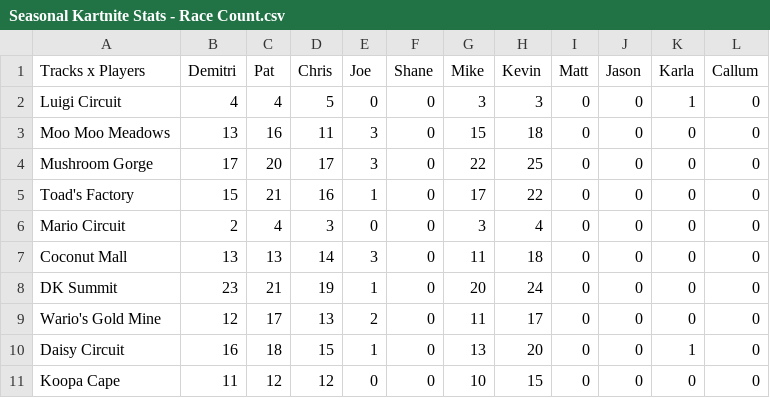
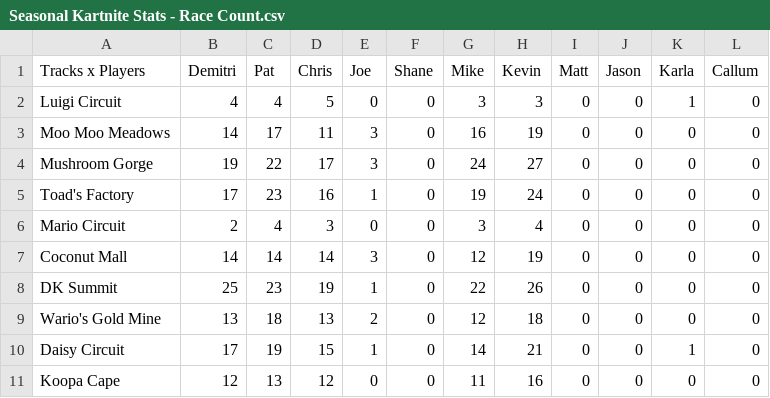
Before and after one commit to PatrickMarinich/Kartnite_Stats, a CSV file: stats_csv/seasonal_stats/Seasonal Kartnite Stats - Race Count.csv, drawn as a sheet; only a part is shown; the diff covers the shown part only.

Commit message:
Remote Stats Update

```diff
--- a/stats_csv/seasonal_stats/Seasonal Kartnite Stats - Race Count.csv
+++ b/stats_csv/seasonal_stats/Seasonal Kartnite Stats - Race Count.csv
@@ -2,10 +2,10 @@ Tracks x Players,Demitri,Pat,Chris,Joe,Shane,Mike,Kevin,Matt,Jason,Karla,Callum
 Luigi Circuit,4,4,5,0,0,3,3,0,0,1,0
-Moo Moo Meadows,13,16,11,3,0,15,18,0,0,0,0
-Mushroom Gorge,17,20,17,3,0,22,25,0,0,0,0
-Toad's Factory,15,21,16,1,0,17,22,0,0,0,0
+Moo Moo Meadows,14,17,11,3,0,16,19,0,0,0,0
+Mushroom Gorge,19,22,17,3,0,24,27,0,0,0,0
+Toad's Factory,17,23,16,1,0,19,24,0,0,0,0
 Mario Circuit,2,4,3,0,0,3,4,0,0,0,0
-Coconut Mall,13,13,14,3,0,11,18,0,0,0,0
-DK Summit,23,21,19,1,0,20,24,0,0,0,0
-Wario's Gold Mine,12,17,13,2,0,11,17,0,0,0,0
-Daisy Circuit,16,18,15,1,0,13,20,0,0,1,0
-Koopa Cape,11,12,12,0,0,10,15,0,0,0,0
+Coconut Mall,14,14,14,3,0,12,19,0,0,0,0
+DK Summit,25,23,19,1,0,22,26,0,0,0,0
+Wario's Gold Mine,13,18,13,2,0,12,18,0,0,0,0
+Daisy Circuit,17,19,15,1,0,14,21,0,0,1,0
+Koopa Cape,12,13,12,0,0,11,16,0,0,0,0
```
Also changed, not shown: 84 edited cells elsewhere in this file, stats_csv/seasonal_stats/Seasonal Kartnite Stats - KVR Stats.csv, stats_csv/seasonal_stats/Seasonal Kartnite Stats - Placement Stats.csv, 6 other files.
